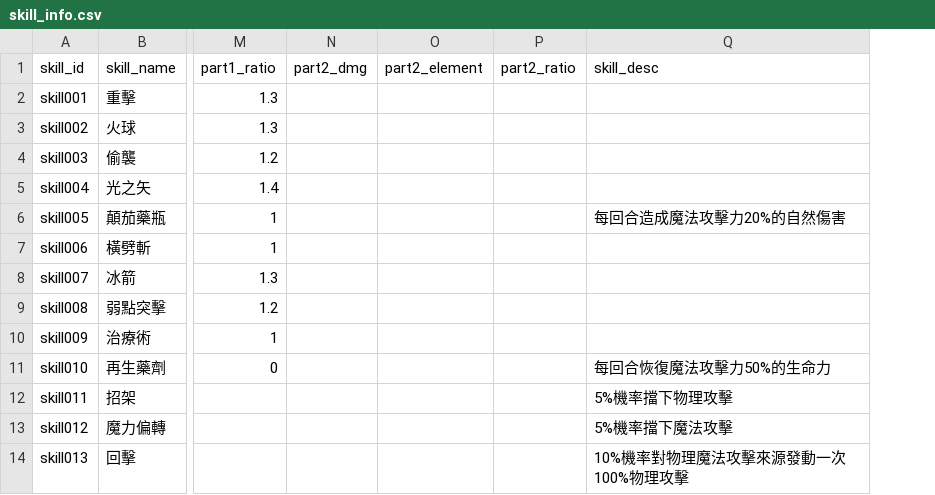
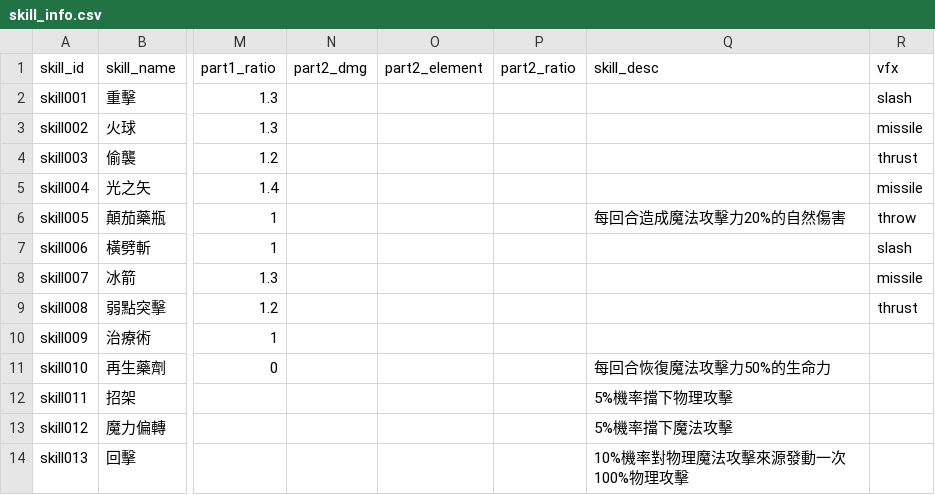
Before and after one commit to minruuwu/bigadventure, a CSV file: assets/data/skill_info.csv, drawn as a sheet; only a part is shown, gaps mark what is left out; the diff names each change by its address in the sheet, - before the commit and + after, or states it on an @@ line.

```diff
--- a/assets/data/skill_info.csv
+++ b/assets/data/skill_info.csv
+column R (vfx), rows 2-9: slash | missile | thrust | missile | throw | slash | missile | thrust
```
Also changed, not shown: 1 other file.
